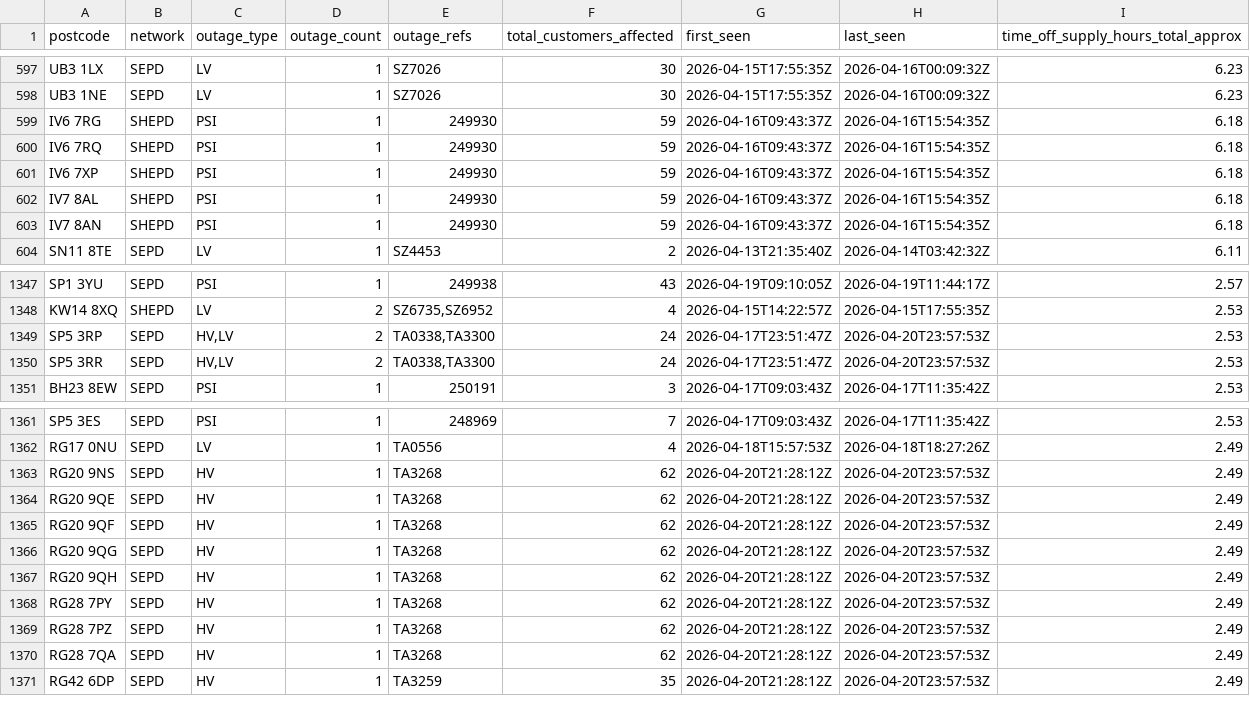
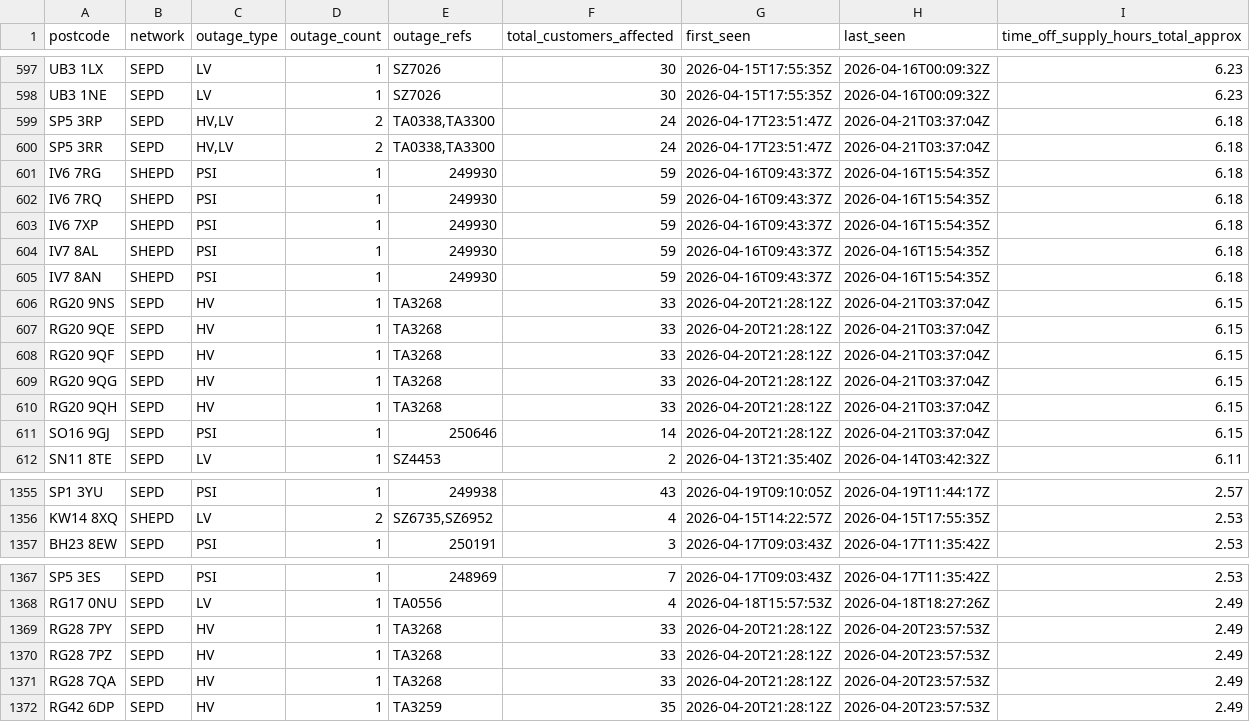
Before and after one commit to hatch-sse/powercuts-mvp, a CSV file: data/exports/monthly/postcodes_2026-04.csv, drawn as a sheet; only a part is shown, gaps mark what is left out; the diff covers the shown part only.

```diff
--- a/data/exports/monthly/postcodes_2026-04.csv
+++ b/data/exports/monthly/postcodes_2026-04.csv
@@ -598,2 +598,4 @@ UB3 1LX,SEPD,LV,1,SZ7026,30,2026-04-15T17:55:35Z,2026-04-16T00:09:32Z,6.23
 UB3 1NE,SEPD,LV,1,SZ7026,30,2026-04-15T17:55:35Z,2026-04-16T00:09:32Z,6.23
+SP5 3RP,SEPD,"HV,LV",2,"TA0338,TA3300",24,2026-04-17T23:51:47Z,2026-04-21T03:37:04Z,6.18
+SP5 3RR,SEPD,"HV,LV",2,"TA0338,TA3300",24,2026-04-17T23:51:47Z,2026-04-21T03:37:04Z,6.18
 IV6 7RG,SHEPD,PSI,1,249930,59,2026-04-16T09:43:37Z,2026-04-16T15:54:35Z,6.18
@@ -603,2 +605,8 @@ IV7 8AL,SHEPD,PSI,1,249930,59,2026-04-16T09:43:37Z,2026-04-16T15:54:35Z,6.18
 IV7 8AN,SHEPD,PSI,1,249930,59,2026-04-16T09:43:37Z,2026-04-16T15:54:35Z,6.18
+RG20 9NS,SEPD,HV,1,TA3268,33,2026-04-20T21:28:12Z,2026-04-21T03:37:04Z,6.15
+RG20 9QE,SEPD,HV,1,TA3268,33,2026-04-20T21:28:12Z,2026-04-21T03:37:04Z,6.15
+RG20 9QF,SEPD,HV,1,TA3268,33,2026-04-20T21:28:12Z,2026-04-21T03:37:04Z,6.15
+RG20 9QG,SEPD,HV,1,TA3268,33,2026-04-20T21:28:12Z,2026-04-21T03:37:04Z,6.15
+RG20 9QH,SEPD,HV,1,TA3268,33,2026-04-20T21:28:12Z,2026-04-21T03:37:04Z,6.15
+SO16 9GJ,SEPD,PSI,1,250646,14,2026-04-20T21:28:12Z,2026-04-21T03:37:04Z,6.15
 SN11 8TE,SEPD,LV,1,SZ4453,2,2026-04-13T21:35:40Z,2026-04-14T03:42:32Z,6.11
@@ -1348,4 +1356,2 @@ SP1 3YU,SEPD,PSI,1,249938,43,2026-04-19T09:10:05Z,2026-04-19T11:44:17Z,2.57
 KW14 8XQ,SHEPD,LV,2,"SZ6735,SZ6952",4,2026-04-15T14:22:57Z,2026-04-15T17:55:35Z,2.53
-SP5 3RP,SEPD,"HV,LV",2,"TA0338,TA3300",24,2026-04-17T23:51:47Z,2026-04-20T23:57:53Z,2.53
-SP5 3RR,SEPD,"HV,LV",2,"TA0338,TA3300",24,2026-04-17T23:51:47Z,2026-04-20T23:57:53Z,2.53
 BH23 8EW,SEPD,PSI,1,250191,3,2026-04-17T09:03:43Z,2026-04-17T11:35:42Z,2.53
@@ -1362,10 +1368,5 @@ SP5 3ES,SEPD,PSI,1,248969,7,2026-04-17T09:03:43Z,2026-04-17T11:35:42Z,2.53
 RG17 0NU,SEPD,LV,1,TA0556,4,2026-04-18T15:57:53Z,2026-04-18T18:27:26Z,2.49
-RG20 9NS,SEPD,HV,1,TA3268,62,2026-04-20T21:28:12Z,2026-04-20T23:57:53Z,2.49
-RG20 9QE,SEPD,HV,1,TA3268,62,2026-04-20T21:28:12Z,2026-04-20T23:57:53Z,2.49
-RG20 9QF,SEPD,HV,1,TA3268,62,2026-04-20T21:28:12Z,2026-04-20T23:57:53Z,2.49
-RG20 9QG,SEPD,HV,1,TA3268,62,2026-04-20T21:28:12Z,2026-04-20T23:57:53Z,2.49
-RG20 9QH,SEPD,HV,1,TA3268,62,2026-04-20T21:28:12Z,2026-04-20T23:57:53Z,2.49
-RG28 7PY,SEPD,HV,1,TA3268,62,2026-04-20T21:28:12Z,2026-04-20T23:57:53Z,2.49
-RG28 7PZ,SEPD,HV,1,TA3268,62,2026-04-20T21:28:12Z,2026-04-20T23:57:53Z,2.49
-RG28 7QA,SEPD,HV,1,TA3268,62,2026-04-20T21:28:12Z,2026-04-20T23:57:53Z,2.49
+RG28 7PY,SEPD,HV,1,TA3268,33,2026-04-20T21:28:12Z,2026-04-20T23:57:53Z,2.49
+RG28 7PZ,SEPD,HV,1,TA3268,33,2026-04-20T21:28:12Z,2026-04-20T23:57:53Z,2.49
+RG28 7QA,SEPD,HV,1,TA3268,33,2026-04-20T21:28:12Z,2026-04-20T23:57:53Z,2.49
 RG42 6DP,SEPD,HV,1,TA3259,35,2026-04-20T21:28:12Z,2026-04-20T23:57:53Z,2.49
```
Also changed, not shown: 1 added row, 1 removed row and 12 edited cells elsewhere in this file, data/exports/postcodes_latest_7d.csv, data/exports/postcodes_only_latest_7d.csv, 2 other files.
